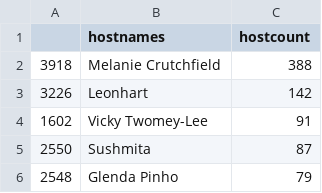
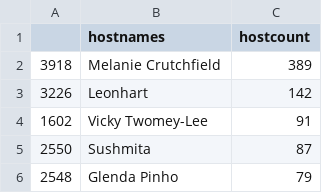
Before and after one commit to py-community/pyladies, a CSV file: docs/data/pyladies_hosts.csv, drawn as a sheet; only a part is shown.

```diff
--- a/docs/data/pyladies_hosts.csv
+++ b/docs/data/pyladies_hosts.csv
@@ -1,3 +1,3 @@
 "","hostnames","hostcount"
-"3918","Melanie Crutchfield",388
+"3918","Melanie Crutchfield",389
 "3226","Leonhart",142
```
Also changed, not shown: docs/data/pyladies.csv, 3 other files.
